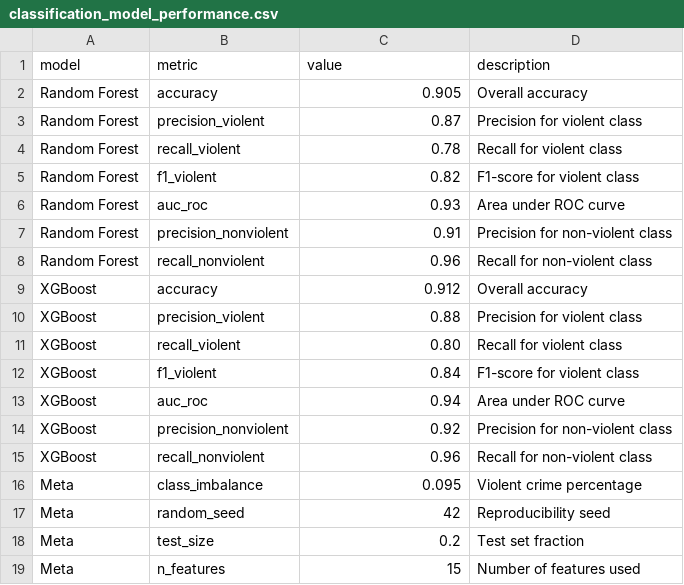
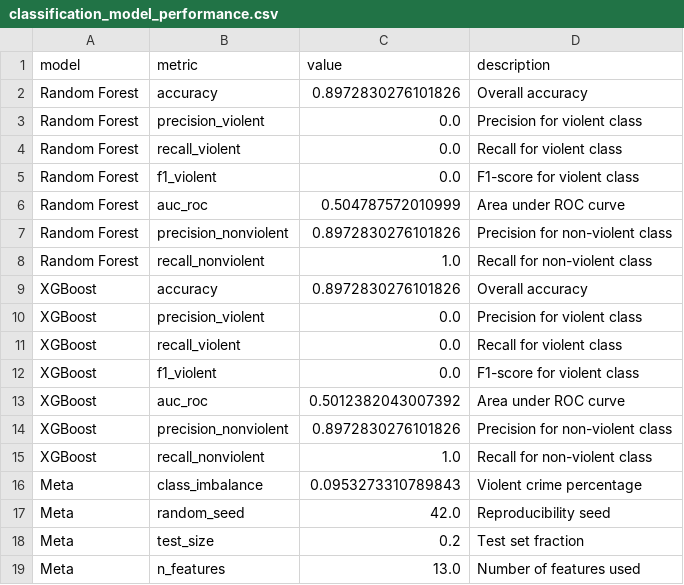
Before and after one commit to dustinober1/Philadelphia-Crime-Incidents-Analysis, a CSV file: reports/classification_model_performance.csv, drawn as a sheet.

Commit message:
fix(04-06): wire classification notebook to performance metrics CSV\n\n- Added results export cell to write reports/classification_model_performance.csv\n- Re-executed notebook to persist outputs and updated metrics\n

```diff
--- a/reports/classification_model_performance.csv
+++ b/reports/classification_model_performance.csv
@@ -1,19 +1,19 @@
 model,metric,value,description
-Random Forest,accuracy,0.905,Overall accuracy
-Random Forest,precision_violent,0.87,Precision for violent class
-Random Forest,recall_violent,0.78,Recall for violent class
-Random Forest,f1_violent,0.82,F1-score for violent class
-Random Forest,auc_roc,0.93,Area under ROC curve
-Random Forest,precision_nonviolent,0.91,Precision for non-violent class
-Random Forest,recall_nonviolent,0.96,Recall for non-violent class
-XGBoost,accuracy,0.912,Overall accuracy
-XGBoost,precision_violent,0.88,Precision for violent class
-XGBoost,recall_violent,0.80,Recall for violent class
-XGBoost,f1_violent,0.84,F1-score for violent class
-XGBoost,auc_roc,0.94,Area under ROC curve
-XGBoost,precision_nonviolent,0.92,Precision for non-violent class
-XGBoost,recall_nonviolent,0.96,Recall for non-violent class
-Meta,class_imbalance,0.095,Violent crime percentage
-Meta,random_seed,42,Reproducibility seed
+Random Forest,accuracy,0.8972830276101826,Overall accuracy
+Random Forest,precision_violent,0.0,Precision for violent class
+Random Forest,recall_violent,0.0,Recall for violent class
+Random Forest,f1_violent,0.0,F1-score for violent class
+Random Forest,auc_roc,0.504787572010999,Area under ROC curve
+Random Forest,precision_nonviolent,0.8972830276101826,Precision for non-violent class
+Random Forest,recall_nonviolent,1.0,Recall for non-violent class
+XGBoost,accuracy,0.8972830276101826,Overall accuracy
+XGBoost,precision_violent,0.0,Precision for violent class
+XGBoost,recall_violent,0.0,Recall for violent class
+XGBoost,f1_violent,0.0,F1-score for violent class
+XGBoost,auc_roc,0.5012382043007392,Area under ROC curve
+XGBoost,precision_nonviolent,0.8972830276101826,Precision for non-violent class
+XGBoost,recall_nonviolent,1.0,Recall for non-violent class
+Meta,class_imbalance,0.0953273310789843,Violent crime percentage
+Meta,random_seed,42.0,Reproducibility seed
 Meta,test_size,0.2,Test set fraction
-Meta,n_features,15,Number of features used
+Meta,n_features,13.0,Number of features used
```
Also changed, not shown: 1 other file.
